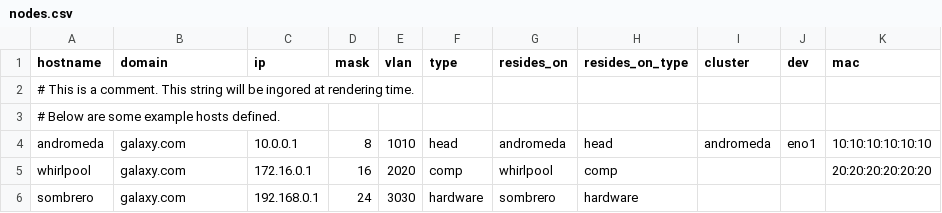
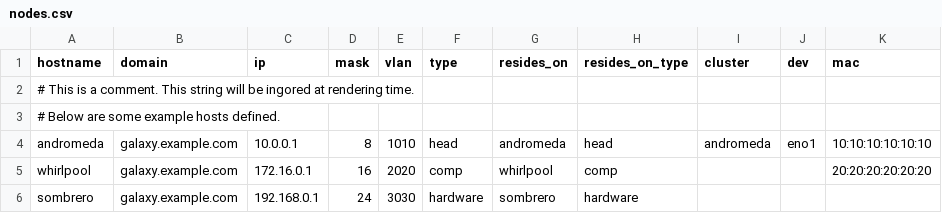
Before and after one commit to arcetri/gandalf, a CSV file: examples/nodes.csv, drawn as a sheet.

Commit message:
Add license, minor fixes in Readme and nodes.csv

```diff
--- a/examples/nodes.csv
+++ b/examples/nodes.csv
@@ -3,4 +3,4 @@ hostname,domain,ip,mask,vlan,type,resides_on,resides_on_type,cluster,dev,mac
 # Below are some example hosts defined.,,,,,,,,,,
-andromeda,galaxy.com,10.0.0.1,8,1010,head,andromeda,head,andromeda,eno1,10:10:10:10:10:10
-whirlpool,galaxy.com,172.16.0.1,16,2020,comp,whirlpool,comp,,,20:20:20:20:20:20
-sombrero,galaxy.com,192.168.0.1,24,3030,hardware,sombrero,hardware,,,
+andromeda,galaxy.example.com,10.0.0.1,8,1010,head,andromeda,head,andromeda,eno1,10:10:10:10:10:10
+whirlpool,galaxy.example.com,172.16.0.1,16,2020,comp,whirlpool,comp,,,20:20:20:20:20:20
+sombrero,galaxy.example.com,192.168.0.1,24,3030,hardware,sombrero,hardware,,,
```
Also changed, not shown: 2 other files.
